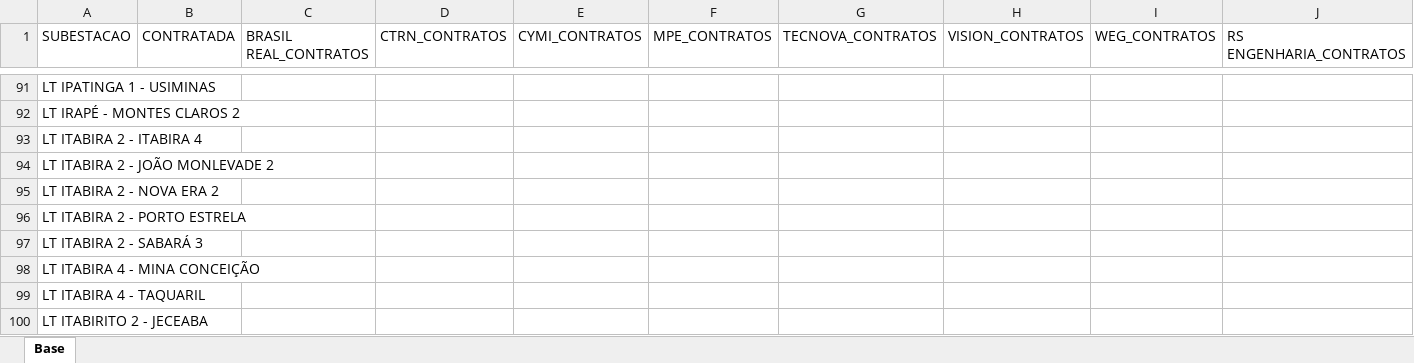
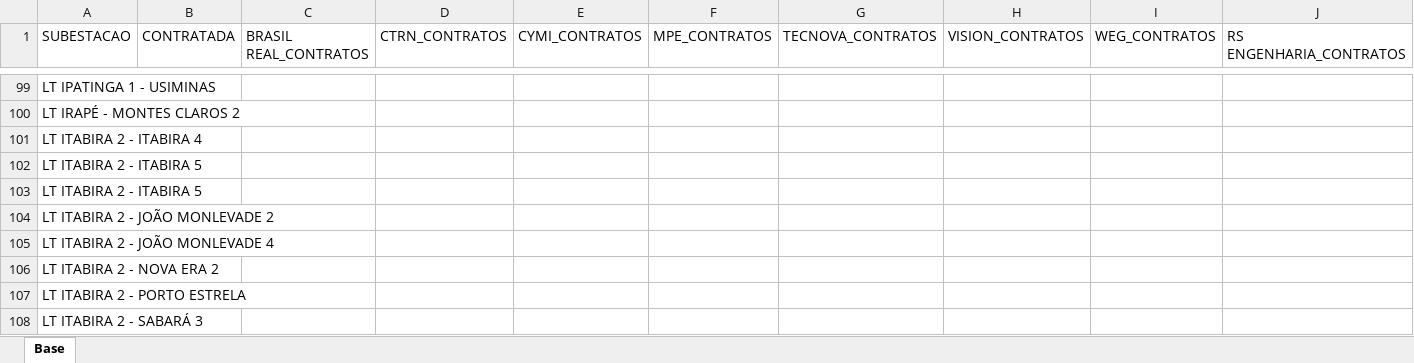
Before and after one commit to kildarymp-creator/GRD---EI-ET, an Excel workbook: BASE INTERNA.xlsx, sheet Base, drawn as a sheet; only a part is shown, gaps mark what is left out; the shorter side is filled out with more unchanged rows; values as stored, in another font and other column widths than the file's, no cell formats; rows hold the shown columns only; the diff covers the shown part only; the diff names each change by its address in the sheet, - before the commit and + after, or states it on an @@ line.

Commit message:
Add files via upload

```diff
--- a/BASE INTERNA.xlsx (sheet Base)
+++ b/BASE INTERNA.xlsx (sheet Base)
+row 102: LT ITABIRA 2 - ITABIRA 5
+row 103: LT ITABIRA 2 - ITABIRA 5
+row 105: LT ITABIRA 2 - JOÃO MONLEVADE 4
```
Also changed, not shown: 17 added rows and 1 moved row elsewhere in this sheet, cell formats, formulas that keep their value.
